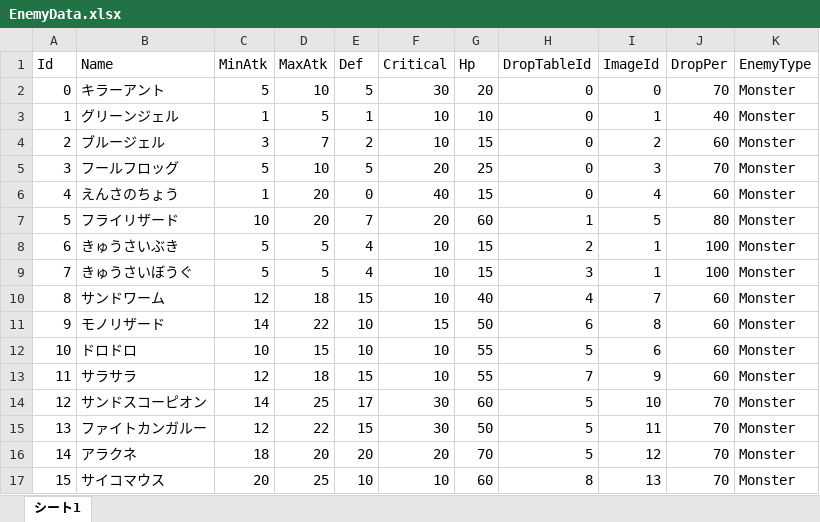
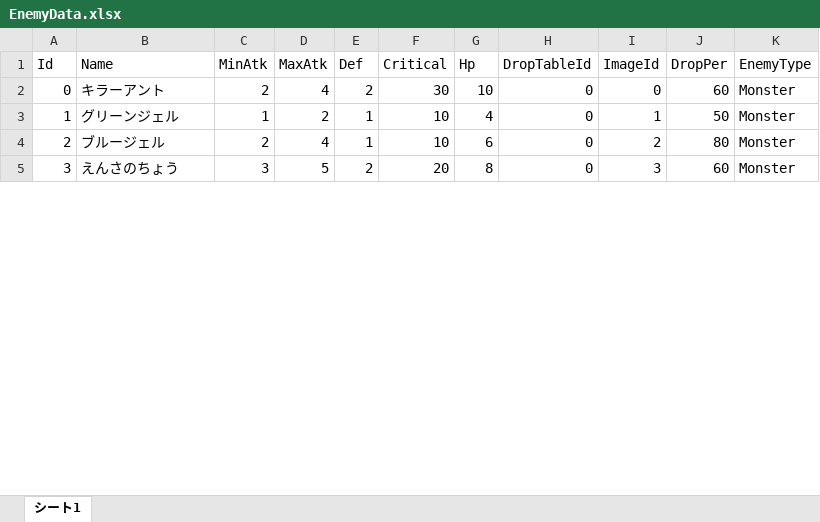
Before and after one commit to tomohiro-toyota2456/Dungeon, an Excel workbook: Assets/SceneData/Game/Editor/Excel/EnemyData.xlsx, sheet シート1, drawn as a sheet; only a part is shown; values as stored, in another font and other column widths than the file's, no borders; charts and pictures not drawn; removed rows and columns are numbered as before the commit, all else as after; the diff covers the shown part only; the diff names each change by its address in the sheet, - before the commit and + after, or states it on an @@ line.

Commit message:
Excel

```diff
--- a/Assets/SceneData/Game/Editor/Excel/EnemyData.xlsx (sheet シート1)
+++ b/Assets/SceneData/Game/Editor/Excel/EnemyData.xlsx (sheet シート1)
-C2 (MinAtk): 5
+C2 (MinAtk): 2
-D2 (MaxAtk): 10
+D2 (MaxAtk): 4
-E2 (Def): 5
+E2 (Def): 2
-G2 (Hp): 20
+G2 (Hp): 10
-J2 (DropPer): 70
+J2 (DropPer): 60
-D3 (MaxAtk): 5
+D3 (MaxAtk): 2
-G3 (Hp): 10
+G3 (Hp): 4
-J3 (DropPer): 40
+J3 (DropPer): 50
-C4 (MinAtk): 3
+C4 (MinAtk): 2
-D4 (MaxAtk): 7
+D4 (MaxAtk): 4
-E4 (Def): 2
+E4 (Def): 1
-G4 (Hp): 15
+G4 (Hp): 6
-J4 (DropPer): 60
+J4 (DropPer): 80
-row 5: 3 | フールフロッグ | 5 | 10 | 5 | 20 | 25 | 0 | 3 | 70 | Monster
@@ column A (Id) renumbered between rows 5 and 64 @@
-C5 (MinAtk): 1
+C5 (MinAtk): 3
-D5 (MaxAtk): 20
+D5 (MaxAtk): 5
-E5 (Def): 0
+E5 (Def): 2
-F5 (Critical): 40
+F5 (Critical): 20
-G5 (Hp): 15
+G5 (Hp): 8
-I5 (ImageId): 4
+I5 (ImageId): 3
-row 7: 5 | フライリザード | 10 | 20 | 7 | 20 | 60 | 1 | 5 | 80 | Monster
-row 8: 6 | きゅうさいぶき | 5 | 5 | 4 | 10 | 15 | 2 | 1 | 100 | Monster
-row 9: 7 | きゅうさいぼうぐ | 5 | 5 | 4 | 10 | 15 | 3 | 1 | 100 | Monster
-row 10: 8 | サンドワーム | 12 | 18 | 15 | 10 | 40 | 4 | 7 | 60 | Monster
-row 11: 9 | モノリザード | 14 | 22 | 10 | 15 | 50 | 6 | 8 | 60 | Monster
-row 12: 10 | ドロドロ | 10 | 15 | 10 | 10 | 55 | 5 | 6 | 60 | Monster
-row 13: 11 | サラサラ | 12 | 18 | 15 | 10 | 55 | 7 | 9 | 60 | Monster
-row 14: 12 | サンドスコーピオン | 14 | 25 | 17 | 30 | 60 | 5 | 10 | 70 | Monster
-row 15: 13 | ファイトカンガルー | 12 | 22 | 15 | 30 | 50 | 5 | 11 | 70 | Monster
-row 16: 14 | アラクネ | 18 | 20 | 20 | 20 | 70 | 5 | 12 | 70 | Monster
-row 17: 15 | サイコマウス | 20 | 25 | 10 | 10 | 60 | 8 | 13 | 70 | Monster
```
Also changed, not shown: 67 added rows, 2 removed rows and 4 edited cells elsewhere in this sheet, charts or pictures, Assets/SceneData/Game/Editor/Excel/ArmorData.xlsx, Assets/SceneData/Game/Editor/Excel/DropTable.xlsx, 3 other files.
